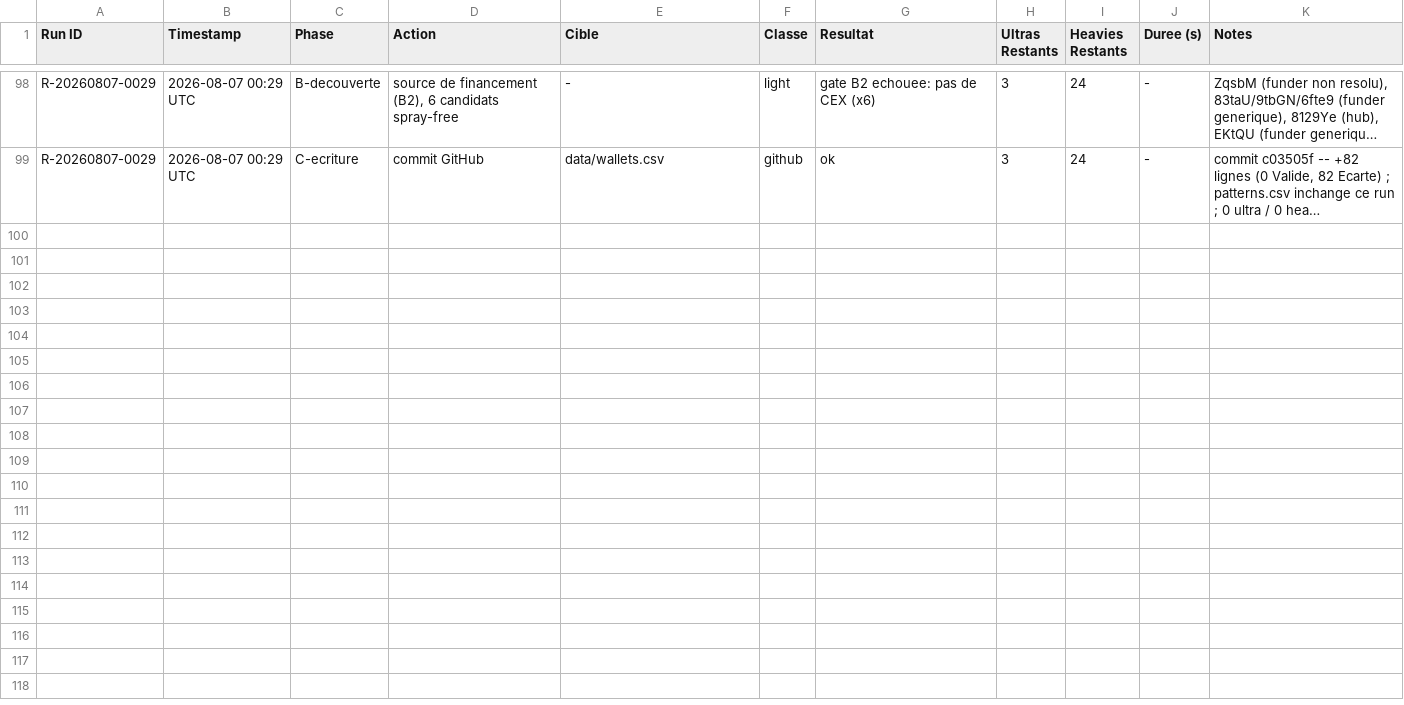
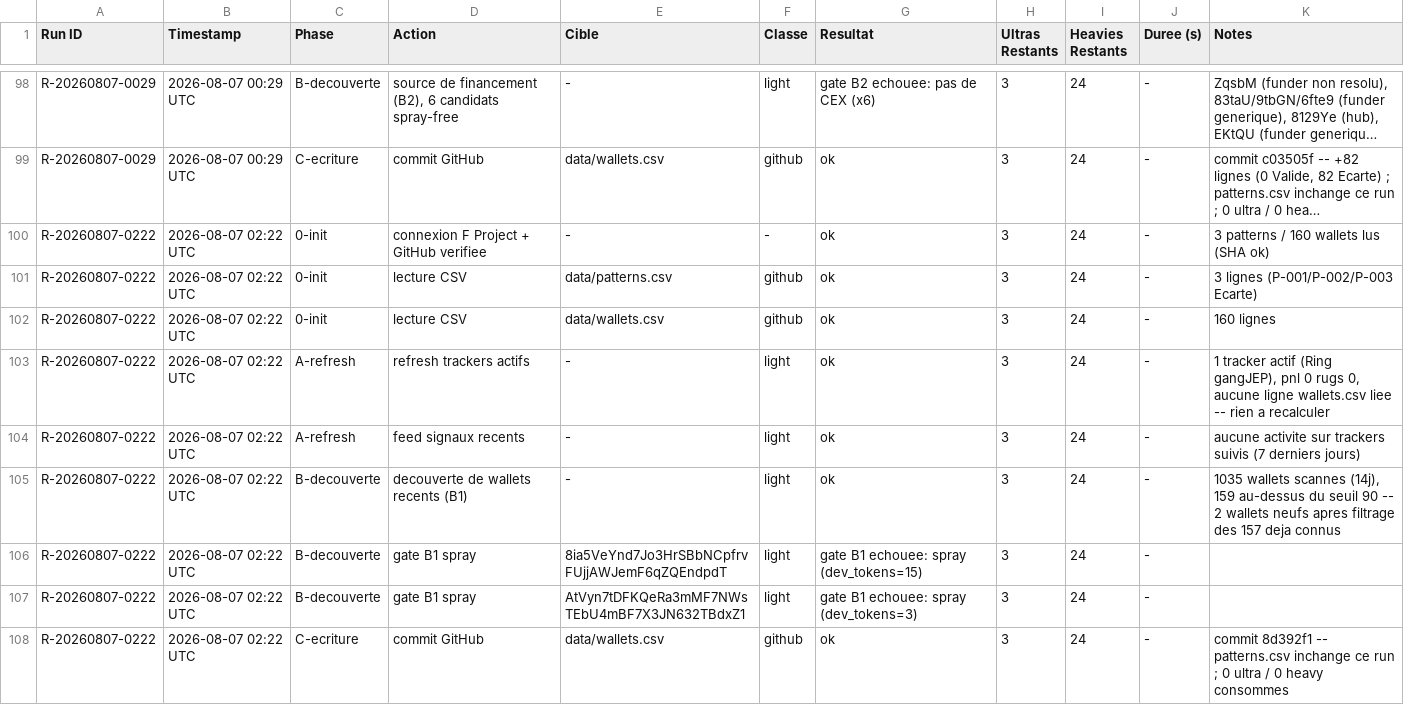
Before and after one commit to LEAYZ1222/RuggerAnalyzer, a CSV file: data/run_log.csv, drawn as a sheet; only a part is shown, gaps mark what is left out; long unchanged cells end in …; the diff names each change by its address in the sheet, - before the commit and + after, or states it on an @@ line.

Commit message:
Rugger Scanner 2026-08-07 02:22 UTC: log run R-20260807-0222

```diff
--- a/data/run_log.csv
+++ b/data/run_log.csv
+row 100: R-20260807-0222 | 2026-08-07 02:22 UTC | 0-init | connexion F Project + GitHub verifiee | - | - | ok | 3 | 24 | - | 3 patterns / 160 wallets lus (SHA ok)
+row 101: R-20260807-0222 | 2026-08-07 02:22 UTC | 0-init | lecture CSV | data/patterns.csv | github | ok | 3 | 24 | - | 3 lignes (P-001/P-002/P-003 Ecarte)
+row 102: R-20260807-0222 | 2026-08-07 02:22 UTC | 0-init | lecture CSV | data/wallets.csv | github | ok | 3 | 24 | - | 160 lignes
+row 103: R-20260807-0222 | 2026-08-07 02:22 UTC | A-refresh | refresh trackers actifs | - | light | ok | 3 | 24 | - | 1 tracker actif (Ring gangJEP), pnl 0 rugs 0, aucune ligne wallets.csv liee -- rien a recalculer
+row 104: R-20260807-0222 | 2026-08-07 02:22 UTC | A-refresh | feed signaux recents | - | light | ok | 3 | 24 | - | aucune activite sur trackers suivis (7 derniers jours)
+row 105: R-20260807-0222 | 2026-08-07 02:22 UTC | B-decouverte | decouverte de wallets recents (B1) | - | light | ok | 3 | 24 | - | 1035 wallets scannes (14j), 159 au-dessus du seuil 90 -- 2 wallets neufs apres filtrage des 157 deja connus
+row 106: R-20260807-0222 | 2026-08-07 02:22 UTC | B-decouverte | gate B1 spray | 8ia5VeYnd7Jo3HrSBbNCpfrvFUjjAWJemF6qZQEndpdT | light | gate B1 echouee: spray (dev_tokens=15) | 3 | 24 | -
+row 107: R-20260807-0222 | 2026-08-07 02:22 UTC | B-decouverte | gate B1 spray | AtVyn7tDFKQeRa3mMF7NWsTEbU4mBF7X3JN632TBdxZ1 | light | gate B1 echouee: spray (dev_tokens=3) | 3 | 24 | -
+row 108: R-20260807-0222 | 2026-08-07 02:22 UTC | C-ecriture | commit GitHub | data/wallets.csv | github | ok | 3 | 24 | - | commit 8d392f1 -- patterns.csv inchange ce run ; 0 ultra / 0 heavy consommes
```
